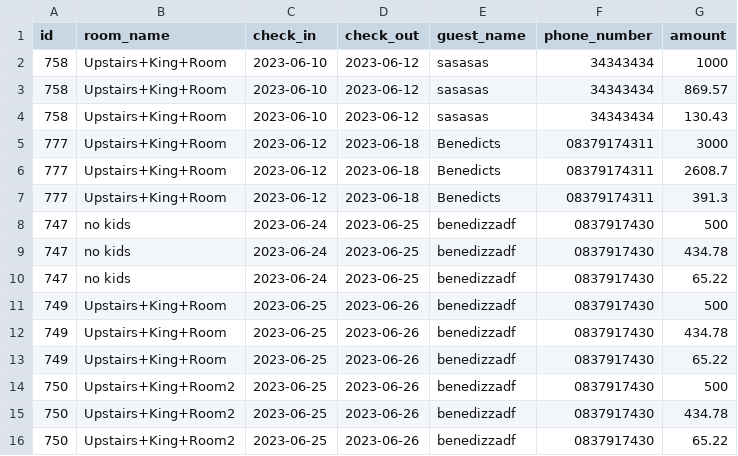
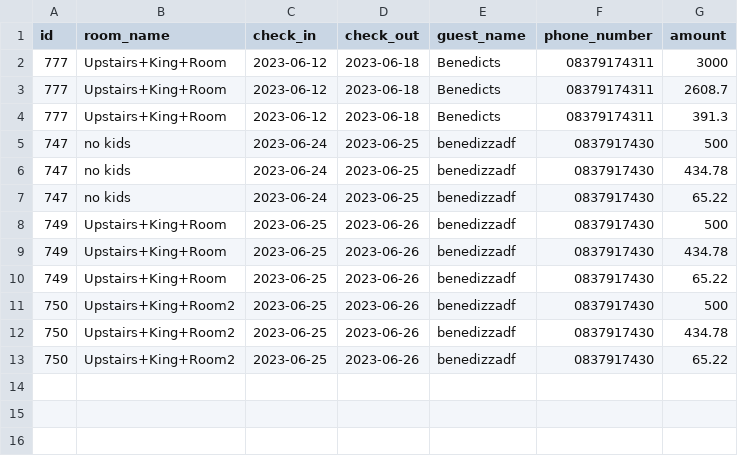
Before and after one commit to benedictnkosi/hotelrunner, a CSV file: public/future_reservations.csv, drawn as a sheet; the diff names each change by its address in the sheet, - before the commit and + after, or states it on an @@ line.

```diff
--- a/public/future_reservations.csv
+++ b/public/future_reservations.csv
-row 2: 758 | Upstairs+King+Room | 2023-06-10 | 2023-06-12 | sasasas | 34343434 | 1000
-row 3: 758 | Upstairs+King+Room | 2023-06-10 | 2023-06-12 | sasasas | 34343434 | 869.57
-row 4: 758 | Upstairs+King+Room | 2023-06-10 | 2023-06-12 | sasasas | 34343434 | 130.43
```
Also changed, not shown: public/past_reservations.csv, public/pending_reservations.csv, 6 other files.
